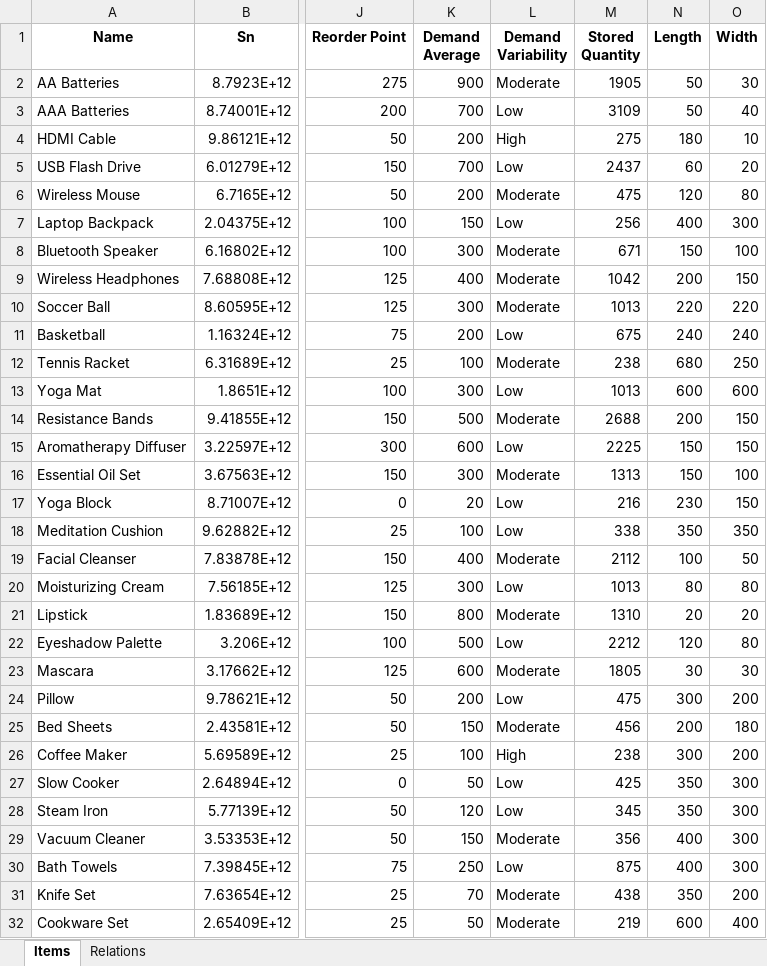
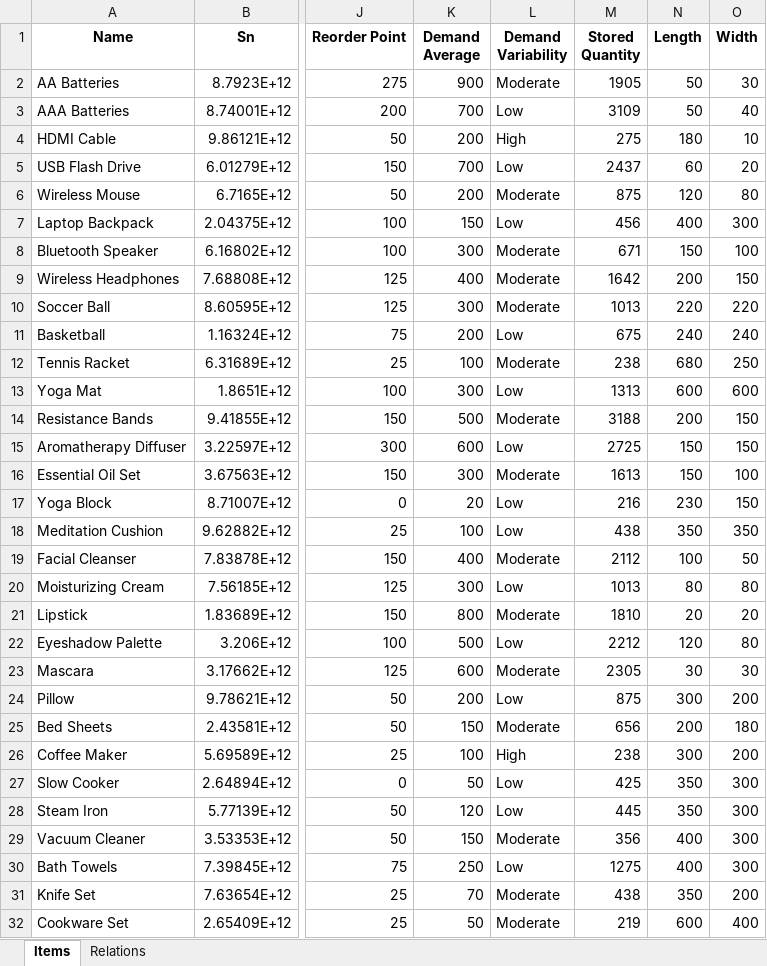
Before and after one commit to BarniRamirez/Warehouse, an Excel workbook: Warehouse Manager/Database/Items.xlsx, sheet Items, drawn as a sheet; only a part is shown, gaps mark what is left out; values as stored, in another font and other column widths than the file's, no borders; the diff covers the shown part only; the diff names each change by its address in the sheet, - before the commit and + after, or states it on an @@ line.

```diff
--- a/Warehouse Manager/Database/Items.xlsx (sheet Items)
+++ b/Warehouse Manager/Database/Items.xlsx (sheet Items)
-M6 (Stored Quantity): 475
+M6 (Stored Quantity): 875
-M7 (Stored Quantity): 256
+M7 (Stored Quantity): 456
-M9 (Stored Quantity): 1042
+M9 (Stored Quantity): 1642
-M13 (Stored Quantity): 1013
+M13 (Stored Quantity): 1313
-M14 (Stored Quantity): 2688
+M14 (Stored Quantity): 3188
-M15 (Stored Quantity): 2225
+M15 (Stored Quantity): 2725
-M16 (Stored Quantity): 1313
+M16 (Stored Quantity): 1613
-M18 (Stored Quantity): 338
+M18 (Stored Quantity): 438
-M21 (Stored Quantity): 1310
+M21 (Stored Quantity): 1810
-M23 (Stored Quantity): 1805
+M23 (Stored Quantity): 2305
-M24 (Stored Quantity): 475
+M24 (Stored Quantity): 875
-M25 (Stored Quantity): 456
+M25 (Stored Quantity): 656
-M28 (Stored Quantity): 345
+M28 (Stored Quantity): 445
-M30 (Stored Quantity): 875
+M30 (Stored Quantity): 1275
```
Also changed, not shown: 12 edited cells elsewhere in this sheet, Warehouse Manager/Database/Components.xlsx, Warehouse Manager/Database/Orders.xlsx, 1 other file.
